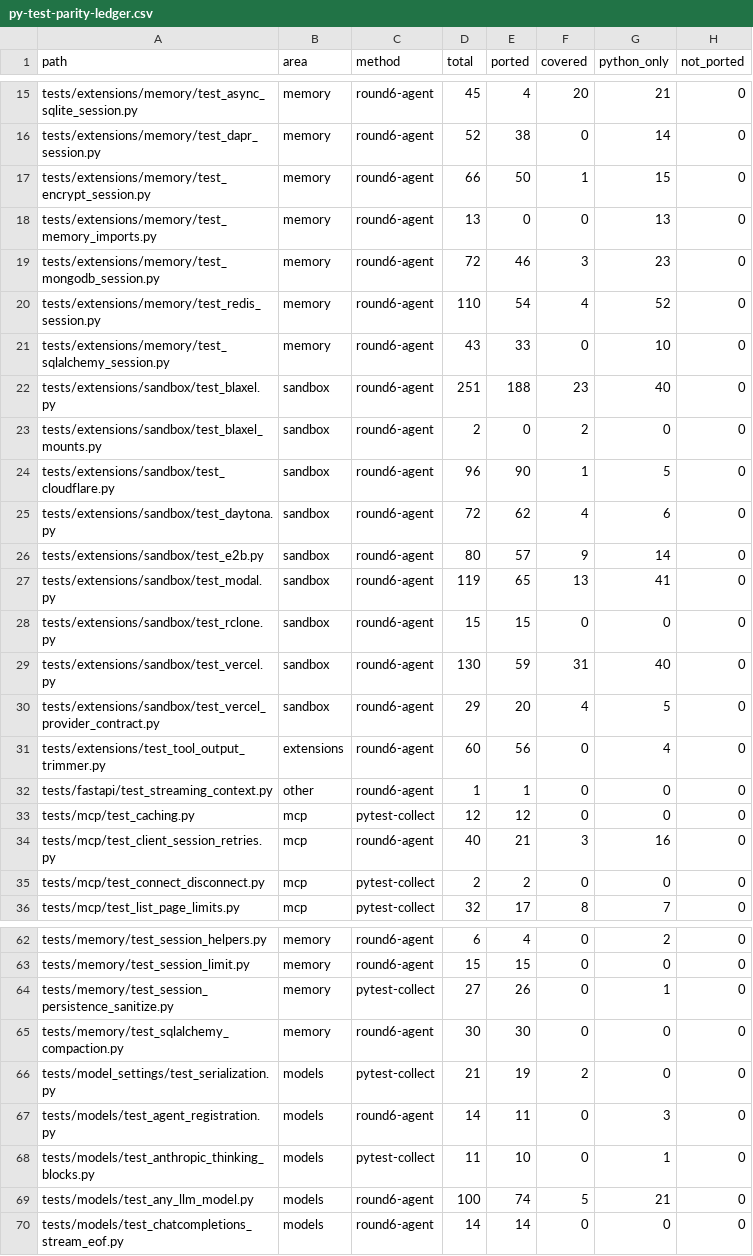
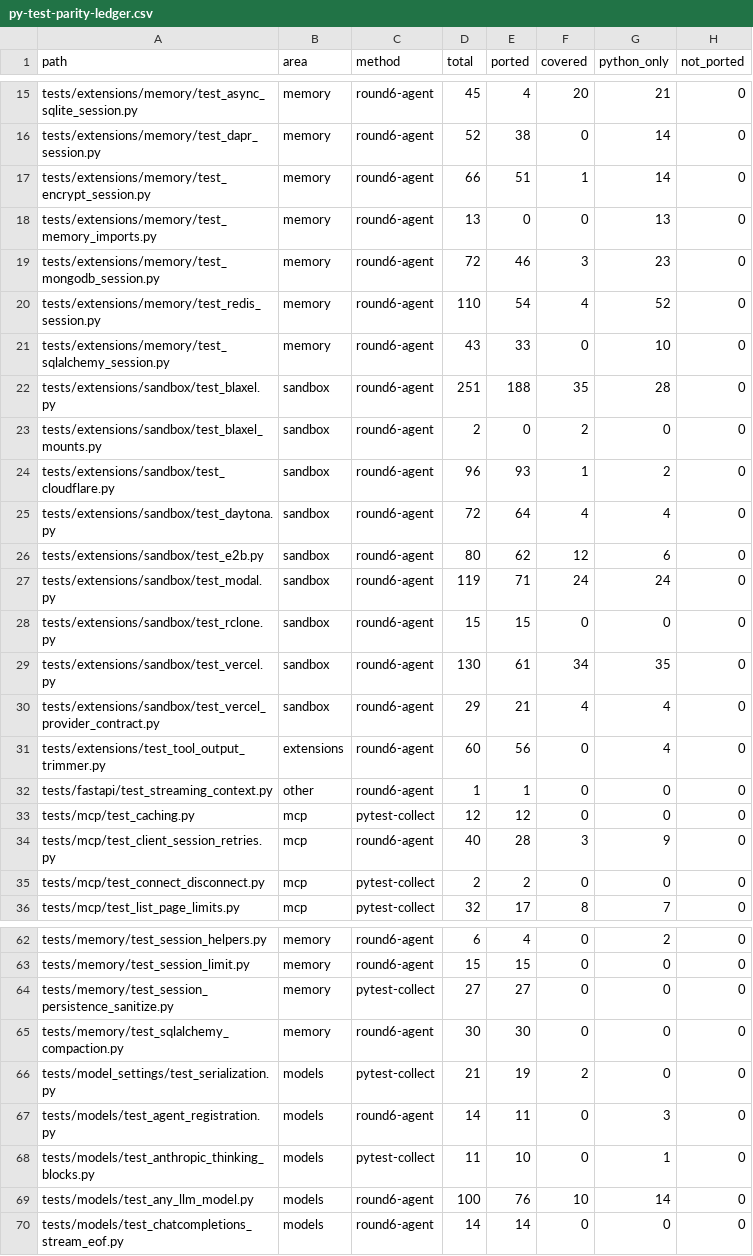
Before and after one commit to ngocthach/openai-agents-rust, a CSV file: plans/reports/py-test-parity-ledger.csv, drawn as a sheet; only a part is shown, gaps mark what is left out; the diff covers the shown part only; the diff names each change by its address in the sheet, - before the commit and + after, or states it on an @@ line.

Commit message:
docs: record the 0.15.0 release and parity ledger

```diff
--- a/plans/reports/py-test-parity-ledger.csv
+++ b/plans/reports/py-test-parity-ledger.csv
-E17 (ported): 50
+E17 (ported): 51
-G17 (python_only): 15
+G17 (python_only): 14
-F22 (covered): 23
+F22 (covered): 35
-G22 (python_only): 40
+G22 (python_only): 28
-E24 (ported): 90
+E24 (ported): 93
-G24 (python_only): 5
+G24 (python_only): 2
-E25 (ported): 62
+E25 (ported): 64
-G25 (python_only): 6
+G25 (python_only): 4
-E26 (ported): 57
+E26 (ported): 62
-F26 (covered): 9
+F26 (covered): 12
-G26 (python_only): 14
+G26 (python_only): 6
-E27 (ported): 65
+E27 (ported): 71
-F27 (covered): 13
+F27 (covered): 24
-G27 (python_only): 41
+G27 (python_only): 24
-E29 (ported): 59
+E29 (ported): 61
-F29 (covered): 31
+F29 (covered): 34
-G29 (python_only): 40
+G29 (python_only): 35
-E30 (ported): 20
+E30 (ported): 21
-G30 (python_only): 5
+G30 (python_only): 4
-E34 (ported): 21
+E34 (ported): 28
-G34 (python_only): 16
+G34 (python_only): 9
-E64 (ported): 26
+E64 (ported): 27
-G64 (python_only): 1
+G64 (python_only): 0
-E69 (ported): 74
+E69 (ported): 76
-F69 (covered): 5
+F69 (covered): 10
-G69 (python_only): 21
+G69 (python_only): 14
```
Also changed, not shown: 15 edited cells elsewhere in this file, 6 other files.
